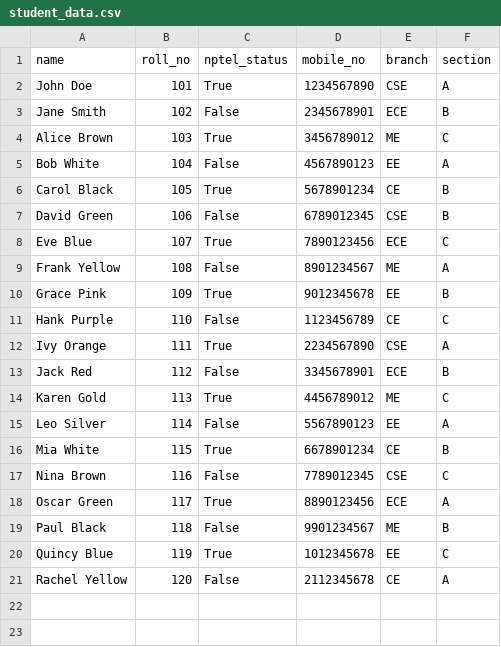
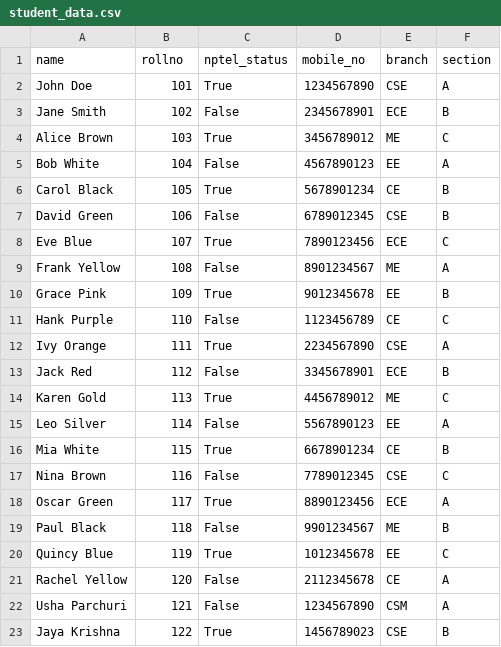
Before and after one commit to vardhan66/QueryAgent, a CSV file: db_data/mis/student_data.csv, drawn as a sheet.

```diff
--- a/db_data/mis/student_data.csv
+++ b/db_data/mis/student_data.csv
@@ -1,2 +1,2 @@
-name,roll_no,nptel_status,mobile_no,branch,section
+name,rollno,nptel_status,mobile_no,branch,section
 John Doe,101,True,1234567890,CSE,A
@@ -21 +21,3 @@ Quincy Blue,119,True,1012345678,EE,C
 Rachel Yellow,120,False,2112345678,CE,A
+Usha Parchuri,121,False,1234567890,CSM,A
+Jaya Krishna, 122, True, 1456789023, CSE, B
```
Also changed, not shown: 26 other files.
